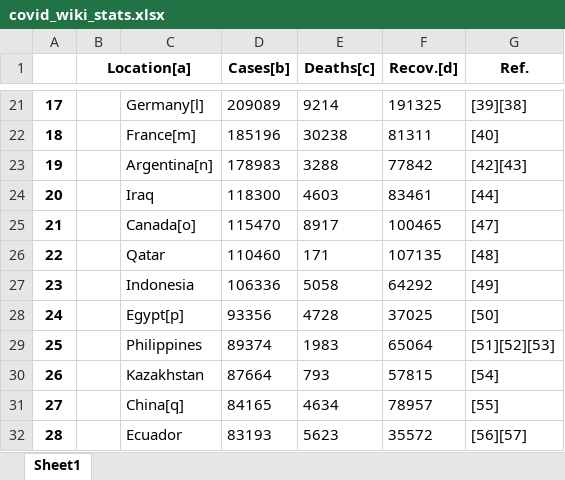
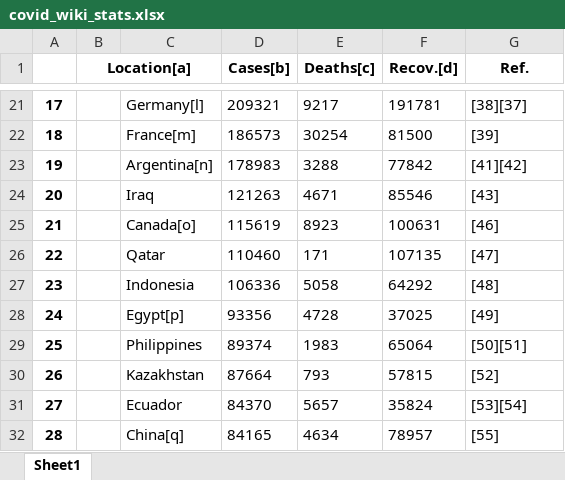
Before and after one commit to techsparksguru/data_ai_for_all, an Excel workbook: class1_explore/scrapers/covid_wiki_stats.xlsx, sheet Sheet1, drawn as a sheet; only a part is shown, gaps mark what is left out; values as stored, in another font and other column widths than the file's, no borders; the diff covers the shown part only; the diff names each change by its address in the sheet, - before the commit and + after, or states it on an @@ line.

```diff
--- a/class1_explore/scrapers/covid_wiki_stats.xlsx (sheet Sheet1)
+++ b/class1_explore/scrapers/covid_wiki_stats.xlsx (sheet Sheet1)
-D21 (Cases[b]): 209089
+D21 (Cases[b]): 209321
-E21 (Deaths[c]): 9214
+E21 (Deaths[c]): 9217
-F21 (Recov.[d]): 191325
+F21 (Recov.[d]): 191781
-G21 (Ref.): [39][38]
+G21 (Ref.): [38][37]
-D22 (Cases[b]): 185196
+D22 (Cases[b]): 186573
-E22 (Deaths[c]): 30238
+E22 (Deaths[c]): 30254
-F22 (Recov.[d]): 81311
+F22 (Recov.[d]): 81500
-G22 (Ref.): [40]
+G22 (Ref.): [39]
-G23 (Ref.): [42][43]
+G23 (Ref.): [41][42]
-D24 (Cases[b]): 118300
+D24 (Cases[b]): 121263
-E24 (Deaths[c]): 4603
+E24 (Deaths[c]): 4671
-F24 (Recov.[d]): 83461
+F24 (Recov.[d]): 85546
-G24 (Ref.): [44]
+G24 (Ref.): [43]
-D25 (Cases[b]): 115470
+D25 (Cases[b]): 115619
-E25 (Deaths[c]): 8917
+E25 (Deaths[c]): 8923
-F25 (Recov.[d]): 100465
+F25 (Recov.[d]): 100631
-G25 (Ref.): [47]
+G25 (Ref.): [46]
-G26 (Ref.): [48]
+G26 (Ref.): [47]
-G27 (Ref.): [49]
+G27 (Ref.): [48]
-G28 (Ref.): [50]
+G28 (Ref.): [49]
-G29 (Ref.): [51][52][53]
+G29 (Ref.): [50][51]
-G30 (Ref.): [54]
+G30 (Ref.): [52]
-C31: China[q]
+C31: Ecuador
-D31 (Cases[b]): 84165
+D31 (Cases[b]): 84370
-E31 (Deaths[c]): 4634
+E31 (Deaths[c]): 5657
-F31 (Recov.[d]): 78957
+F31 (Recov.[d]): 35824
-G31 (Ref.): [55]
+G31 (Ref.): [53][54]
-C32: Ecuador
+C32: China[q]
-D32 (Cases[b]): 83193
+D32 (Cases[b]): 84165
-E32 (Deaths[c]): 5623
+E32 (Deaths[c]): 4634
-F32 (Recov.[d]): 35572
+F32 (Recov.[d]): 78957
-G32 (Ref.): [56][57]
+G32 (Ref.): [55]
```
Also changed, not shown: 417 edited cells elsewhere in this sheet, 6 other files.
